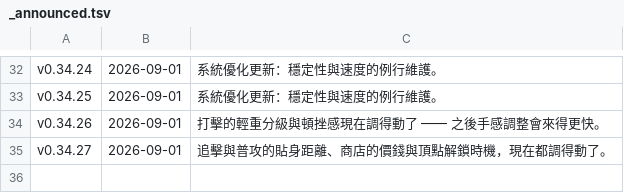
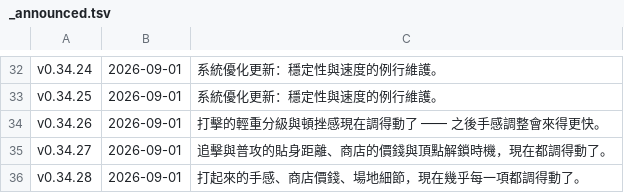
Before and after one commit to adms/GGD, a TSV file: docs/_release/_announced.tsv, drawn as a sheet; only a part is shown, gaps mark what is left out; the diff names each change by its address in the sheet, - before the commit and + after, or states it on an @@ line.

```diff
--- a/docs/_release/_announced.tsv
+++ b/docs/_release/_announced.tsv
+row 36: v0.34.28 | 2026-09-01 | 打起來的手感、商店價錢、場地細節，現在幾乎每一項都調得動了。
```
Also changed, not shown: 17 other files.
